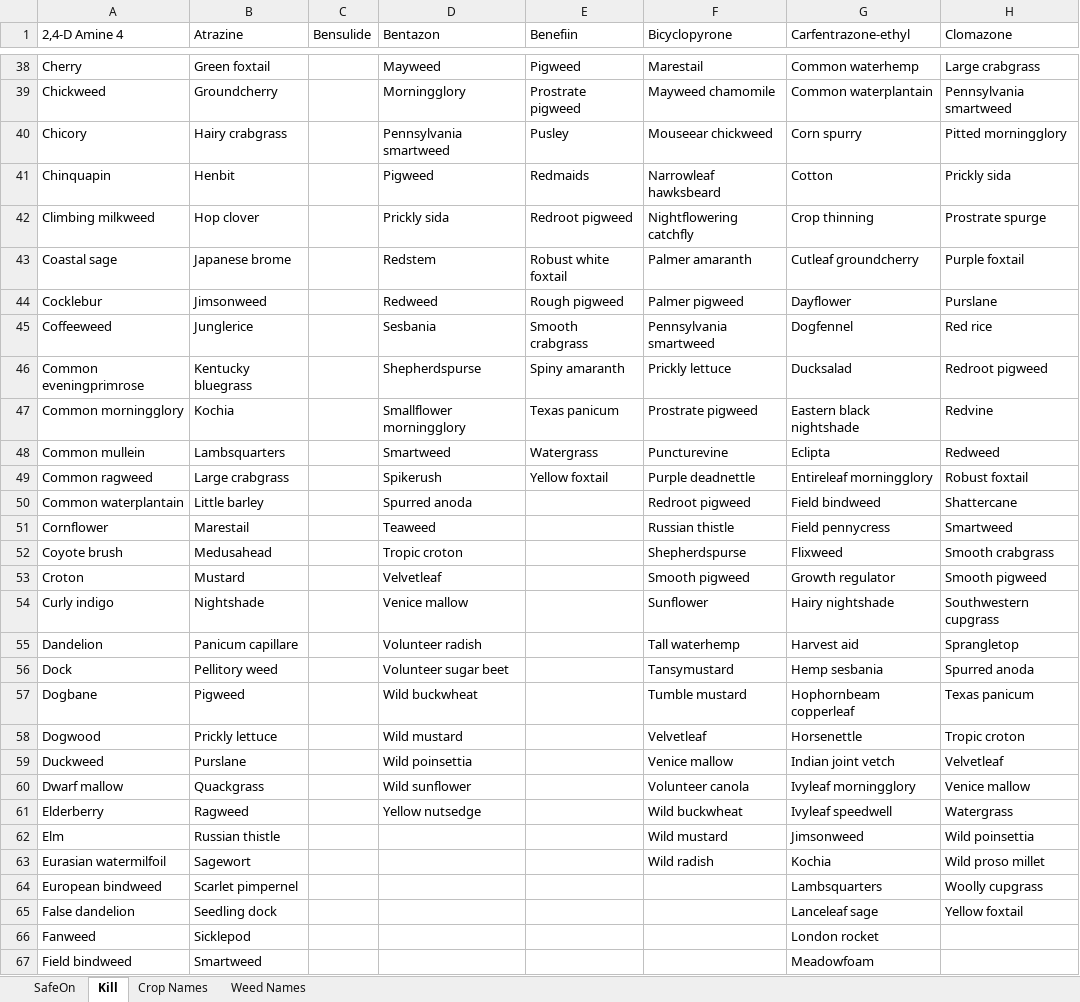
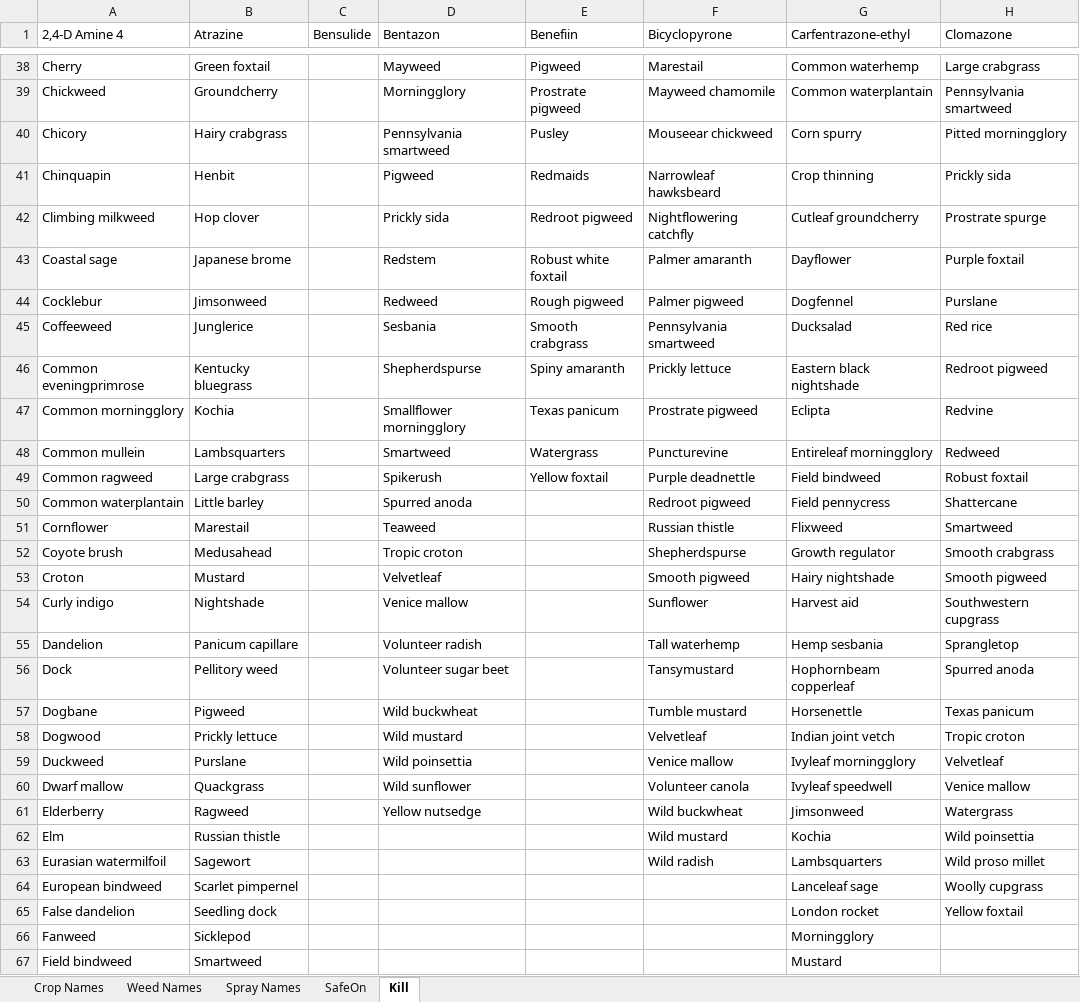
Before and after one commit to CadenRicker/SprayerWebApp, an Excel workbook: SprayerApplication/SQLtables/SprayData/SprayData.xlsx, sheet Kill, drawn as a sheet; only a part is shown, gaps mark what is left out; values as stored, in another font and other column widths than the file's, no borders; the diff covers the shown part only; the diff names each change by its address in the sheet, - before the commit and + after, or states it on an @@ line.

```diff
--- a/SprayerApplication/SQLtables/SprayData/SprayData.xlsx (sheet Kill)
+++ b/SprayerApplication/SQLtables/SprayData/SprayData.xlsx (sheet Kill)
+sheet tab: Spray Names
@@ sheet tab order changed: Crop Names | Weed Names | Spray Names | SafeOn | Kill @@
-G41 (Carfentrazone-ethyl): Cotton
+G41 (Carfentrazone-ethyl): Crop thinning
-G42 (Carfentrazone-ethyl): Crop thinning
+G42 (Carfentrazone-ethyl): Cutleaf groundcherry
-G43 (Carfentrazone-ethyl): Cutleaf groundcherry
+G43 (Carfentrazone-ethyl): Dayflower
-G44 (Carfentrazone-ethyl): Dayflower
+G44 (Carfentrazone-ethyl): Dogfennel
-G45 (Carfentrazone-ethyl): Dogfennel
+G45 (Carfentrazone-ethyl): Ducksalad
-G46 (Carfentrazone-ethyl): Ducksalad
+G46 (Carfentrazone-ethyl): Eastern black nightshade
-G47 (Carfentrazone-ethyl): Eastern black nightshade
+G47 (Carfentrazone-ethyl): Eclipta
-G48 (Carfentrazone-ethyl): Eclipta
+G48 (Carfentrazone-ethyl): Entireleaf morningglory
-G49 (Carfentrazone-ethyl): Entireleaf morningglory
+G49 (Carfentrazone-ethyl): Field bindweed
-G50 (Carfentrazone-ethyl): Field bindweed
+G50 (Carfentrazone-ethyl): Field pennycress
-G51 (Carfentrazone-ethyl): Field pennycress
+G51 (Carfentrazone-ethyl): Flixweed
-G52 (Carfentrazone-ethyl): Flixweed
+G52 (Carfentrazone-ethyl): Growth regulator
-G53 (Carfentrazone-ethyl): Growth regulator
+G53 (Carfentrazone-ethyl): Hairy nightshade
-G54 (Carfentrazone-ethyl): Hairy nightshade
+G54 (Carfentrazone-ethyl): Harvest aid
-G55 (Carfentrazone-ethyl): Harvest aid
+G55 (Carfentrazone-ethyl): Hemp sesbania
-G56 (Carfentrazone-ethyl): Hemp sesbania
+G56 (Carfentrazone-ethyl): Hophornbeam copperleaf
-G57 (Carfentrazone-ethyl): Hophornbeam copperleaf
+G57 (Carfentrazone-ethyl): Horsenettle
-G58 (Carfentrazone-ethyl): Horsenettle
+G58 (Carfentrazone-ethyl): Indian joint vetch
-G59 (Carfentrazone-ethyl): Indian joint vetch
+G59 (Carfentrazone-ethyl): Ivyleaf morningglory
-G60 (Carfentrazone-ethyl): Ivyleaf morningglory
+G60 (Carfentrazone-ethyl): Ivyleaf speedwell
-G61 (Carfentrazone-ethyl): Ivyleaf speedwell
+G61 (Carfentrazone-ethyl): Jimsonweed
-G62 (Carfentrazone-ethyl): Jimsonweed
+G62 (Carfentrazone-ethyl): Kochia
-G63 (Carfentrazone-ethyl): Kochia
+G63 (Carfentrazone-ethyl): Lambsquarters
-G64 (Carfentrazone-ethyl): Lambsquarters
+G64 (Carfentrazone-ethyl): Lanceleaf sage
-G65 (Carfentrazone-ethyl): Lanceleaf sage
+G65 (Carfentrazone-ethyl): London rocket
-G66 (Carfentrazone-ethyl): London rocket
+G66 (Carfentrazone-ethyl): Morningglory
-G67 (Carfentrazone-ethyl): Meadowfoam
+G67 (Carfentrazone-ethyl): Mustard
```
Also changed, not shown: 1 removed row and 45 edited cells elsewhere in this sheet, sheet SafeOn, 4 other files.
